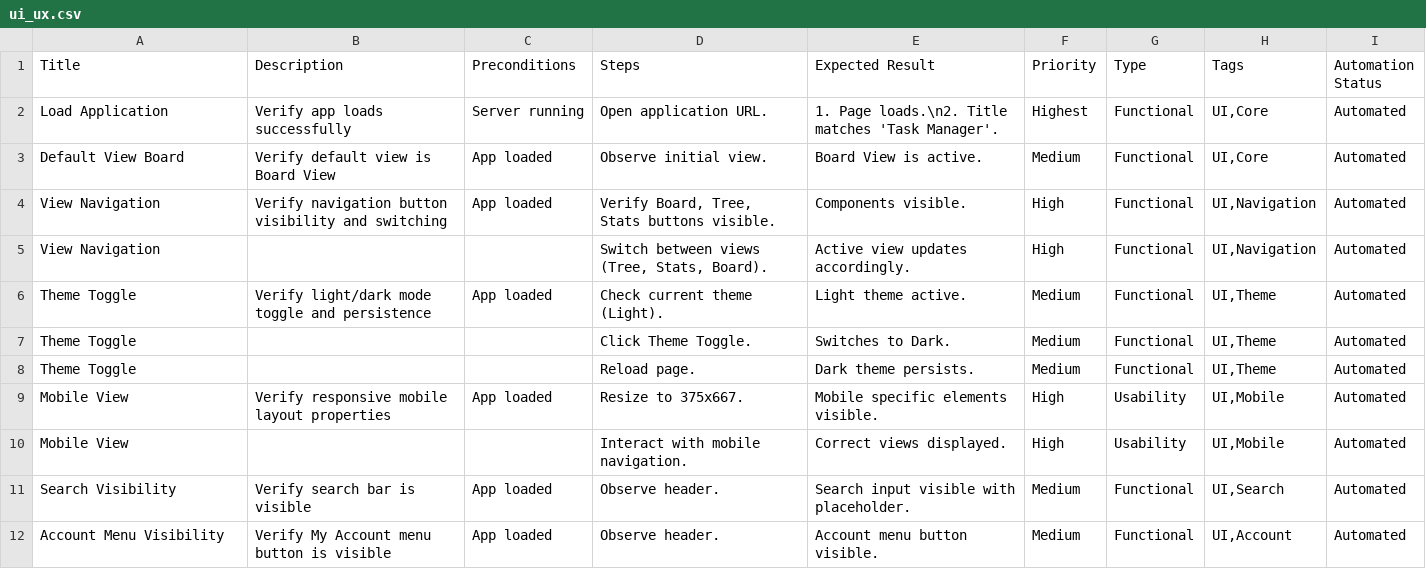
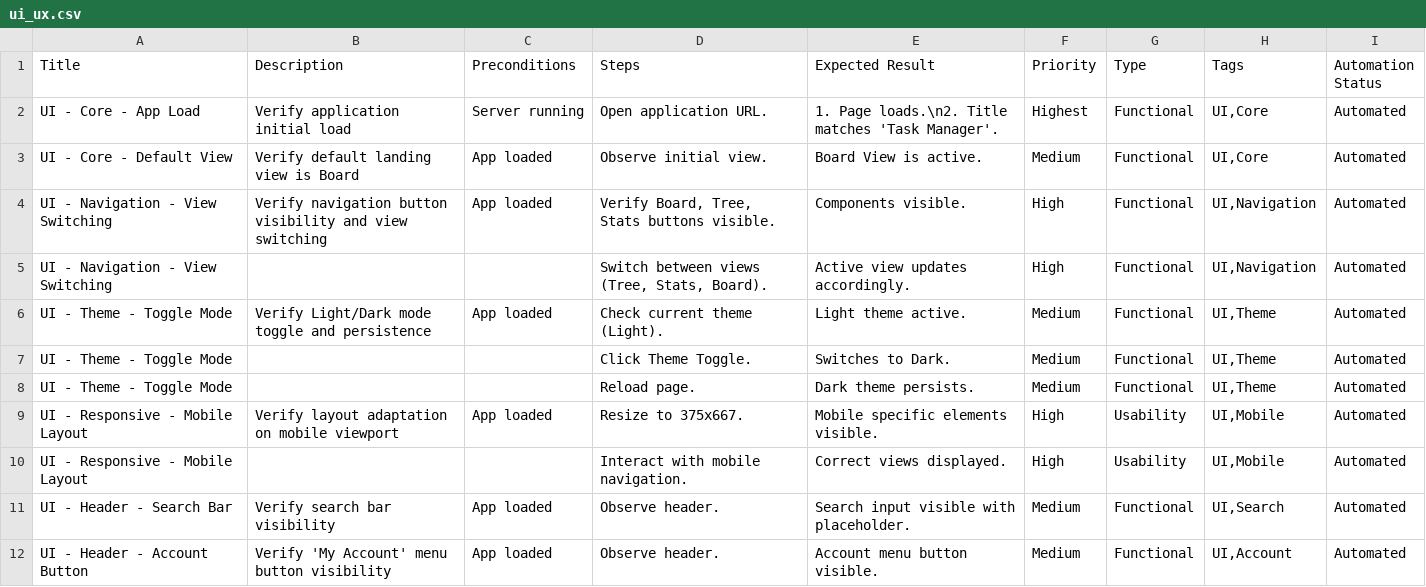
Before and after one commit to kelvinCB/Task_Manager, a CSV file: e2e/manual-test-cases-browserstack/ui_ux.csv, drawn as a sheet; only a part is shown; the diff covers the shown part only.

```diff
--- a/e2e/manual-test-cases-browserstack/ui_ux.csv
+++ b/e2e/manual-test-cases-browserstack/ui_ux.csv
@@ -1,12 +1,12 @@
 Title,Description,Preconditions,Steps,Expected Result,Priority,Type,Tags,Automation Status
-"Load Application","Verify app loads successfully","Server running","Open application URL.","1. Page loads.\n2. Title matches 'Task Manager'.","Highest","Functional","UI,Core","Automated"
-"Default View Board","Verify default view is Board View","App loaded","Observe initial view.","Board View is active.","Medium","Functional","UI,Core","Automated"
-"View Navigation","Verify navigation button visibility and switching","App loaded","Verify Board, Tree, Stats buttons visible.","Components visible.","High","Functional","UI,Navigation","Automated"
-"View Navigation","","","Switch between views (Tree, Stats, Board).","Active view updates accordingly.","High","Functional","UI,Navigation","Automated"
-"Theme Toggle","Verify light/dark mode toggle and persistence","App loaded","Check current theme (Light).","Light theme active.","Medium","Functional","UI,Theme","Automated"
-"Theme Toggle","","","Click Theme Toggle.","Switches to Dark.","Medium","Functional","UI,Theme","Automated"
-"Theme Toggle","","","Reload page.","Dark theme persists.","Medium","Functional","UI,Theme","Automated"
-"Mobile View","Verify responsive mobile layout properties","App loaded","Resize to 375x667.","Mobile specific elements visible.","High","Usability","UI,Mobile","Automated"
-"Mobile View","","","Interact with mobile navigation.","Correct views displayed.","High","Usability","UI,Mobile","Automated"
-"Search Visibility","Verify search bar is visible","App loaded","Observe header.","Search input visible with placeholder.","Medium","Functional","UI,Search","Automated"
-"Account Menu Visibility","Verify My Account menu button is visible","App loaded","Observe header.","Account menu button visible.","Medium","Functional","UI,Account","Automated"
+"UI - Core - App Load","Verify application initial load","Server running","Open application URL.","1. Page loads.\n2. Title matches 'Task Manager'.","Highest","Functional","UI,Core","Automated"
+"UI - Core - Default View","Verify default landing view is Board","App loaded","Observe initial view.","Board View is active.","Medium","Functional","UI,Core","Automated"
+"UI - Navigation - View Switching","Verify navigation button visibility and view switching","App loaded","Verify Board, Tree, Stats buttons visible.","Components visible.","High","Functional","UI,Navigation","Automated"
+"UI - Navigation - View Switching","","","Switch between views (Tree, Stats, Board).","Active view updates accordingly.","High","Functional","UI,Navigation","Automated"
+"UI - Theme - Toggle Mode","Verify Light/Dark mode toggle and persistence","App loaded","Check current theme (Light).","Light theme active.","Medium","Functional","UI,Theme","Automated"
+"UI - Theme - Toggle Mode","","","Click Theme Toggle.","Switches to Dark.","Medium","Functional","UI,Theme","Automated"
+"UI - Theme - Toggle Mode","","","Reload page.","Dark theme persists.","Medium","Functional","UI,Theme","Automated"
+"UI - Responsive - Mobile Layout","Verify layout adaptation on mobile viewport","App loaded","Resize to 375x667.","Mobile specific elements visible.","High","Usability","UI,Mobile","Automated"
+"UI - Responsive - Mobile Layout","","","Interact with mobile navigation.","Correct views displayed.","High","Usability","UI,Mobile","Automated"
+"UI - Header - Search Bar","Verify search bar visibility","App loaded","Observe header.","Search input visible with placeholder.","Medium","Functional","UI,Search","Automated"
+"UI - Header - Account Button","Verify 'My Account' menu button visibility","App loaded","Observe header.","Account menu button visible.","Medium","Functional","UI,Account","Automated"
```
Also changed, not shown: 56 edited cells elsewhere in this file, e2e/manual-test-cases-browserstack/auth.csv, e2e/manual-test-cases-browserstack/tasks.csv, 1 other file.
